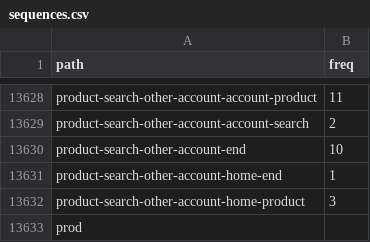
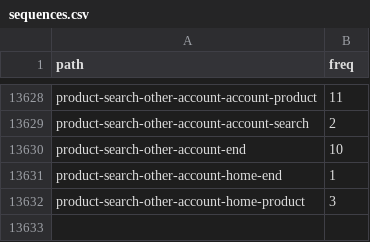
Before and after one commit to mi-erasmusmc/TreatmentPatterns, a CSV file: inst/examples/sequences.csv, drawn as a sheet; only a part is shown, gaps mark what is left out.

Commit message:
Update documentation + example + version number 0.2.3 (development version)

```diff
--- a/inst/examples/sequences.csv
+++ b/inst/examples/sequences.csv
@@ -13632,2 +13632 @@ product-search-other-account-home-end,1
 product-search-other-account-home-product,3
-prod
```
Also changed, not shown: 22 other files.
